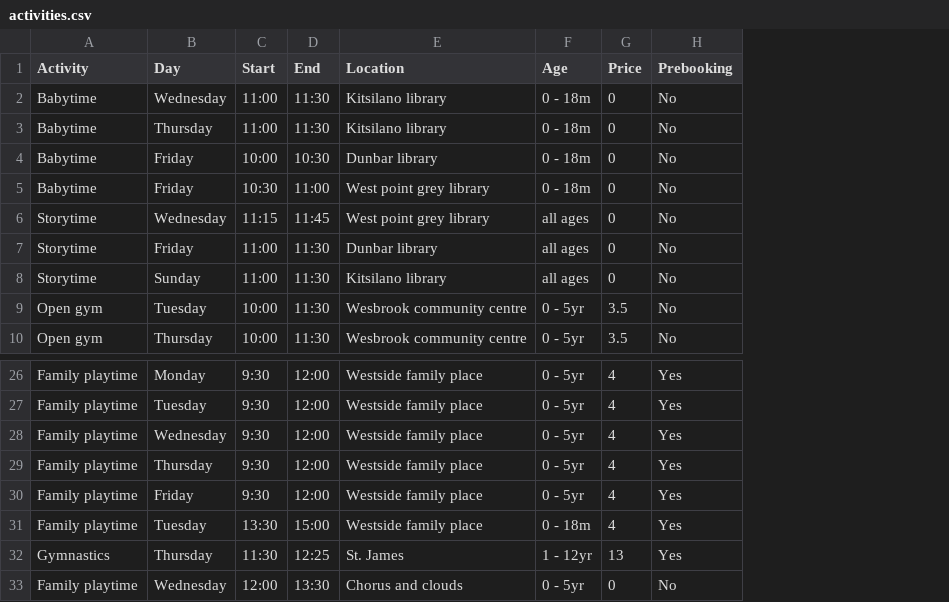
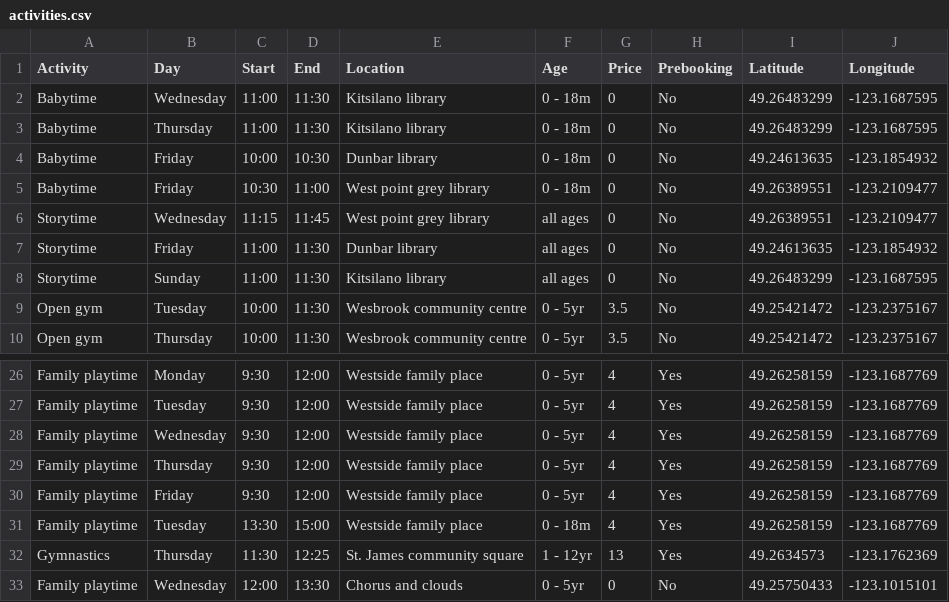
Before and after one commit to stat545ubc-2024/assignment-b3-jenny-chang, a CSV file: activities/activities.csv, drawn as a sheet; only a part is shown, gaps mark what is left out; the diff names each change by its address in the sheet, - before the commit and + after, or states it on an @@ line.

Commit message:
add longitude/latitude

```diff
--- a/activities/activities.csv
+++ b/activities/activities.csv
+column I (Latitude), rows 2-10: 49.26483299 | 49.26483299 | 49.24613635 | 49.26389551 | 49.26389551 | 49.24613635 | 49.26483299 | 49.25421472 | 49.25421472; rows 26-33: 49.26258159 | 49.26258159 | 49.26258159 | 49.26258159 | 49.26258159 | 49.26258159 | 49.2634573 | 49.25750433
+column J (Longitude), rows 2-10: -123.1687595 | -123.1687595 | -123.1854932 | -123.2109477 | -123.2109477 | -123.1854932 | -123.1687595 | -123.2375167 | -123.2375167; rows 26-33: -123.1687769 | -123.1687769 | -123.1687769 | -123.1687769 | -123.1687769 | -123.1687769 | -123.1762369 | -123.1015101
-E32 (Location): St. James
+E32 (Location): St. James community square
```
